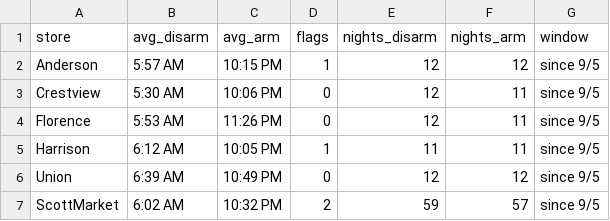
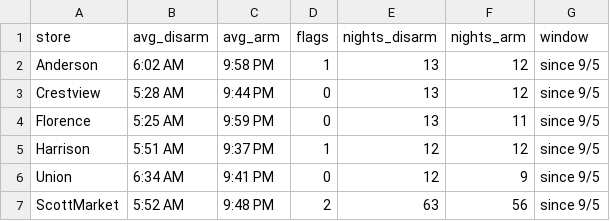
Before and after one commit to SCDashboard/DailyUploads, a CSV file: alarms-30d.csv, drawn as a sheet.

Commit message:
rebuild alarms-30d.csv from TC2 since 9/5

```diff
--- a/alarms-30d.csv
+++ b/alarms-30d.csv
@@ -1,7 +1,7 @@
 store,avg_disarm,avg_arm,flags,nights_disarm,nights_arm,window
-Anderson,5:57 AM,10:15 PM,1,12,12,since 9/5
-Crestview,5:30 AM,10:06 PM,0,12,11,since 9/5
-Florence,5:53 AM,11:26 PM,0,12,11,since 9/5
-Harrison,6:12 AM,10:05 PM,1,11,11,since 9/5
-Union,6:39 AM,10:49 PM,0,12,12,since 9/5
-ScottMarket,6:02 AM,10:32 PM,2,59,57,since 9/5
+Anderson,6:02 AM,9:58 PM,1,13,12,since 9/5
+Crestview,5:28 AM,9:44 PM,0,13,12,since 9/5
+Florence,5:25 AM,9:59 PM,0,13,11,since 9/5
+Harrison,5:51 AM,9:37 PM,1,12,12,since 9/5
+Union,6:34 AM,9:41 PM,0,12,9,since 9/5
+ScottMarket,5:52 AM,9:48 PM,2,63,56,since 9/5
```
